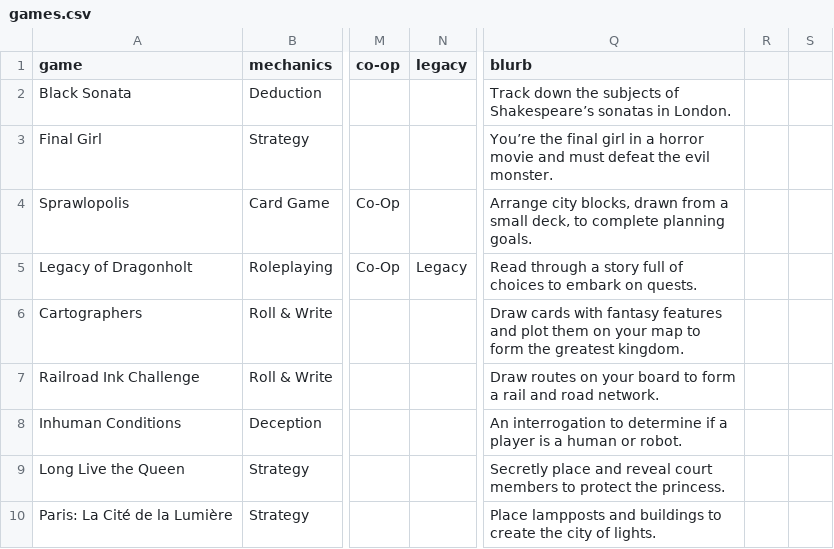
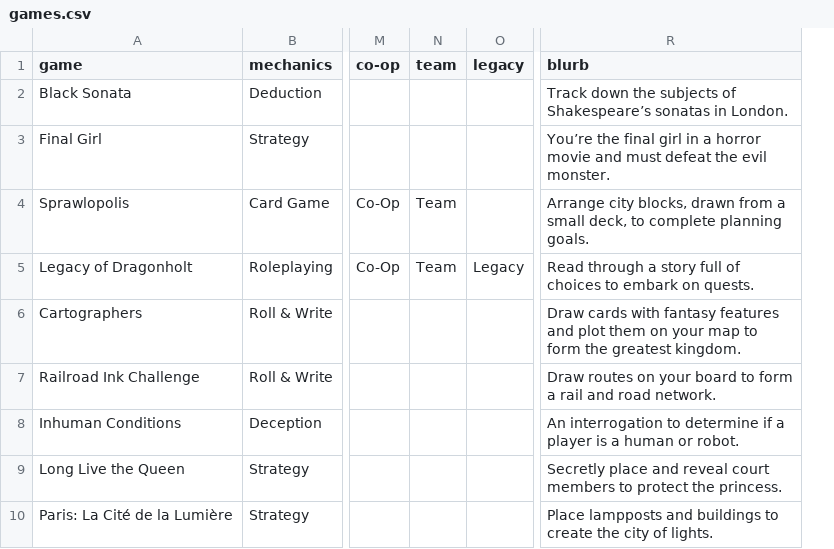
Before and after one commit to carey-james/Games-List, a CSV file: games.csv, drawn as a sheet; only a part is shown, gaps mark what is left out; removed rows and columns are numbered as before the commit, all else as after; the diff covers the shown part only; the diff names each change by its address in the sheet, - before the commit and + after, or states it on an @@ line.

Commit message:
Update games.csv

```diff
--- a/games.csv
+++ b/games.csv
+column N (team), rows 4-5: Team | Team
-column R, empty
-column S, empty
```
Also changed, not shown: 8 edited cells elsewhere in this file.
